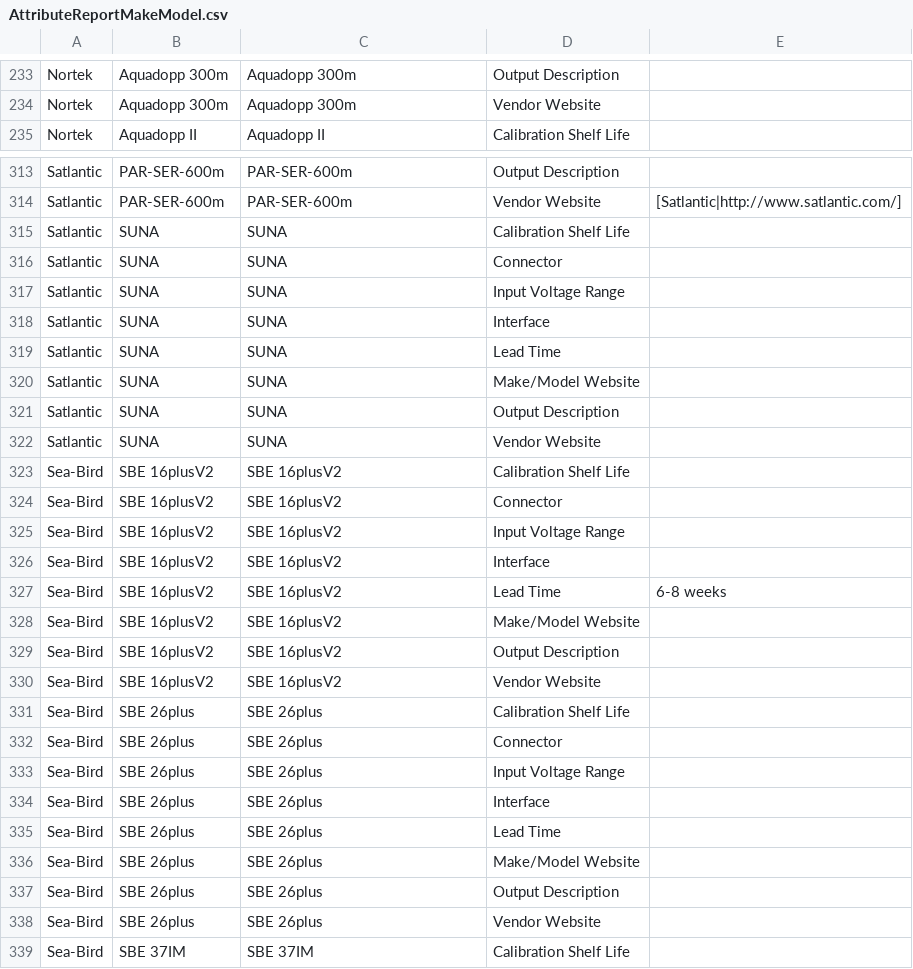
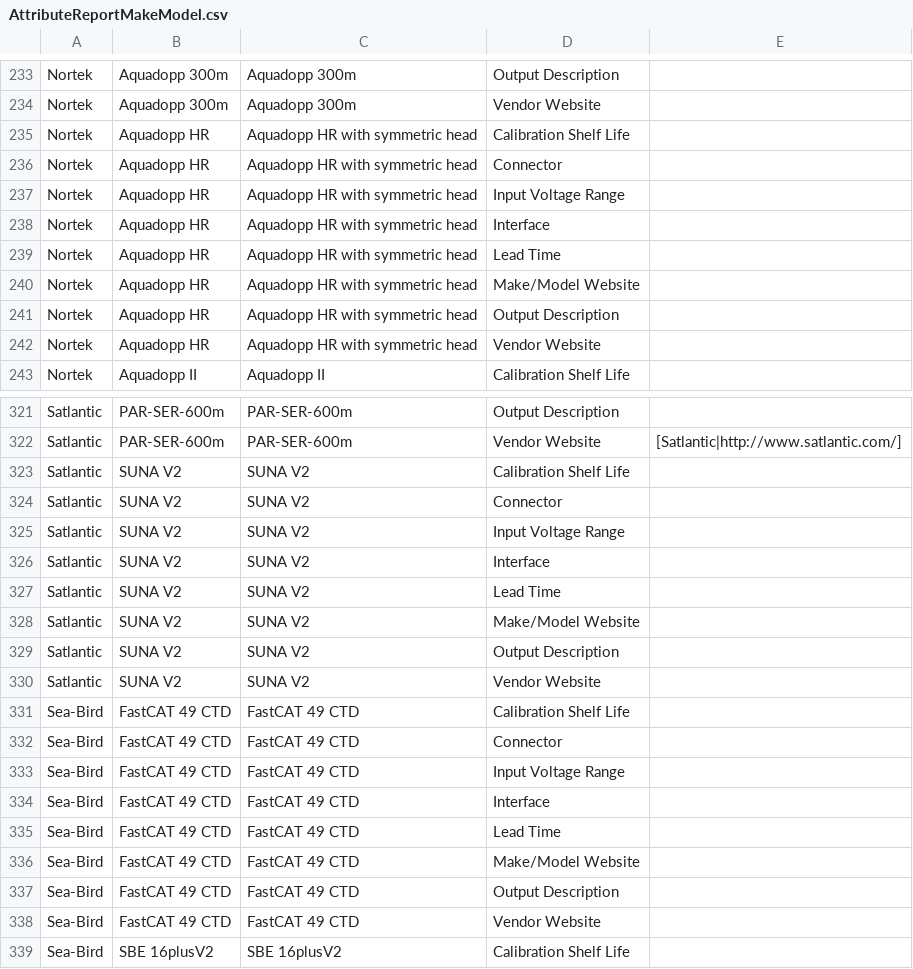
Before and after one commit to ooici/ion-definitions, a CSV file: res/preload/r2_ioc/ooi_assets/AttributeReportMakeModel.csv, drawn as a sheet; only a part is shown, gaps mark what is left out; the shorter side is filled out with more unchanged rows; the diff covers the shown part only.

```diff
--- a/res/preload/r2_ioc/ooi_assets/AttributeReportMakeModel.csv
+++ b/res/preload/r2_ioc/ooi_assets/AttributeReportMakeModel.csv
@@ -234,2 +234,10 @@ Nortek,Aquadopp 300m,Aquadopp 300m,Output Description,
 Nortek,Aquadopp 300m,Aquadopp 300m,Vendor Website,
+Nortek,Aquadopp HR,Aquadopp HR with symmetric head,Calibration Shelf Life,
+Nortek,Aquadopp HR,Aquadopp HR with symmetric head,Connector,
+Nortek,Aquadopp HR,Aquadopp HR with symmetric head,Input Voltage Range,
+Nortek,Aquadopp HR,Aquadopp HR with symmetric head,Interface,
+Nortek,Aquadopp HR,Aquadopp HR with symmetric head,Lead Time,
+Nortek,Aquadopp HR,Aquadopp HR with symmetric head,Make/Model Website,
+Nortek,Aquadopp HR,Aquadopp HR with symmetric head,Output Description,
+Nortek,Aquadopp HR,Aquadopp HR with symmetric head,Vendor Website,
 Nortek,Aquadopp II,Aquadopp II,Calibration Shelf Life,
@@ -314,10 +322,18 @@ Satlantic,PAR-SER-600m,PAR-SER-600m,Output Description,
 Satlantic,PAR-SER-600m,PAR-SER-600m,Vendor Website,[Satlantic|http://www.satlantic.com/]
-Satlantic,SUNA,SUNA,Calibration Shelf Life,
-Satlantic,SUNA,SUNA,Connector,
-Satlantic,SUNA,SUNA,Input Voltage Range,
-Satlantic,SUNA,SUNA,Interface,
-Satlantic,SUNA,SUNA,Lead Time,
-Satlantic,SUNA,SUNA,Make/Model Website,
-Satlantic,SUNA,SUNA,Output Description,
-Satlantic,SUNA,SUNA,Vendor Website,
+Satlantic,SUNA V2,SUNA V2,Calibration Shelf Life,
+Satlantic,SUNA V2,SUNA V2,Connector,
+Satlantic,SUNA V2,SUNA V2,Input Voltage Range,
+Satlantic,SUNA V2,SUNA V2,Interface,
+Satlantic,SUNA V2,SUNA V2,Lead Time,
+Satlantic,SUNA V2,SUNA V2,Make/Model Website,
+Satlantic,SUNA V2,SUNA V2,Output Description,
+Satlantic,SUNA V2,SUNA V2,Vendor Website,
+Sea-Bird,FastCAT 49 CTD,FastCAT 49 CTD,Calibration Shelf Life,
+Sea-Bird,FastCAT 49 CTD,FastCAT 49 CTD,Connector,
+Sea-Bird,FastCAT 49 CTD,FastCAT 49 CTD,Input Voltage Range,
+Sea-Bird,FastCAT 49 CTD,FastCAT 49 CTD,Interface,
+Sea-Bird,FastCAT 49 CTD,FastCAT 49 CTD,Lead Time,
+Sea-Bird,FastCAT 49 CTD,FastCAT 49 CTD,Make/Model Website,
+Sea-Bird,FastCAT 49 CTD,FastCAT 49 CTD,Output Description,
+Sea-Bird,FastCAT 49 CTD,FastCAT 49 CTD,Vendor Website,
 Sea-Bird,SBE 16plusV2,SBE 16plusV2,Calibration Shelf Life,
```
Also changed, not shown: 8 added rows and 1 edited cell elsewhere in this file, res/preload/r2_ioc/ooi_assets/AllSensorTypesByLocationWithDataProducts.csv, res/preload/r2_ioc/ooi_assets/AttributeReportReferenceDesignator.csv, 17 other files.
